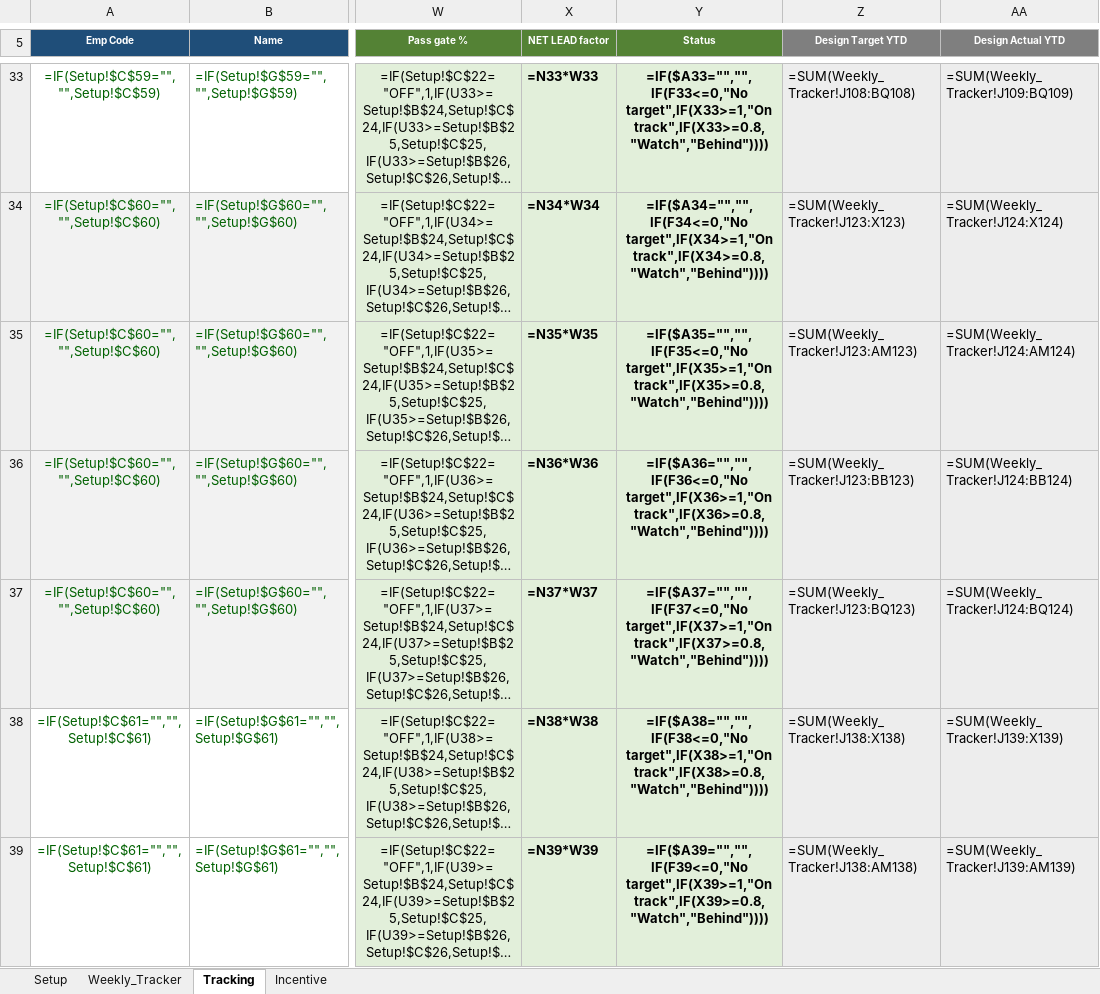
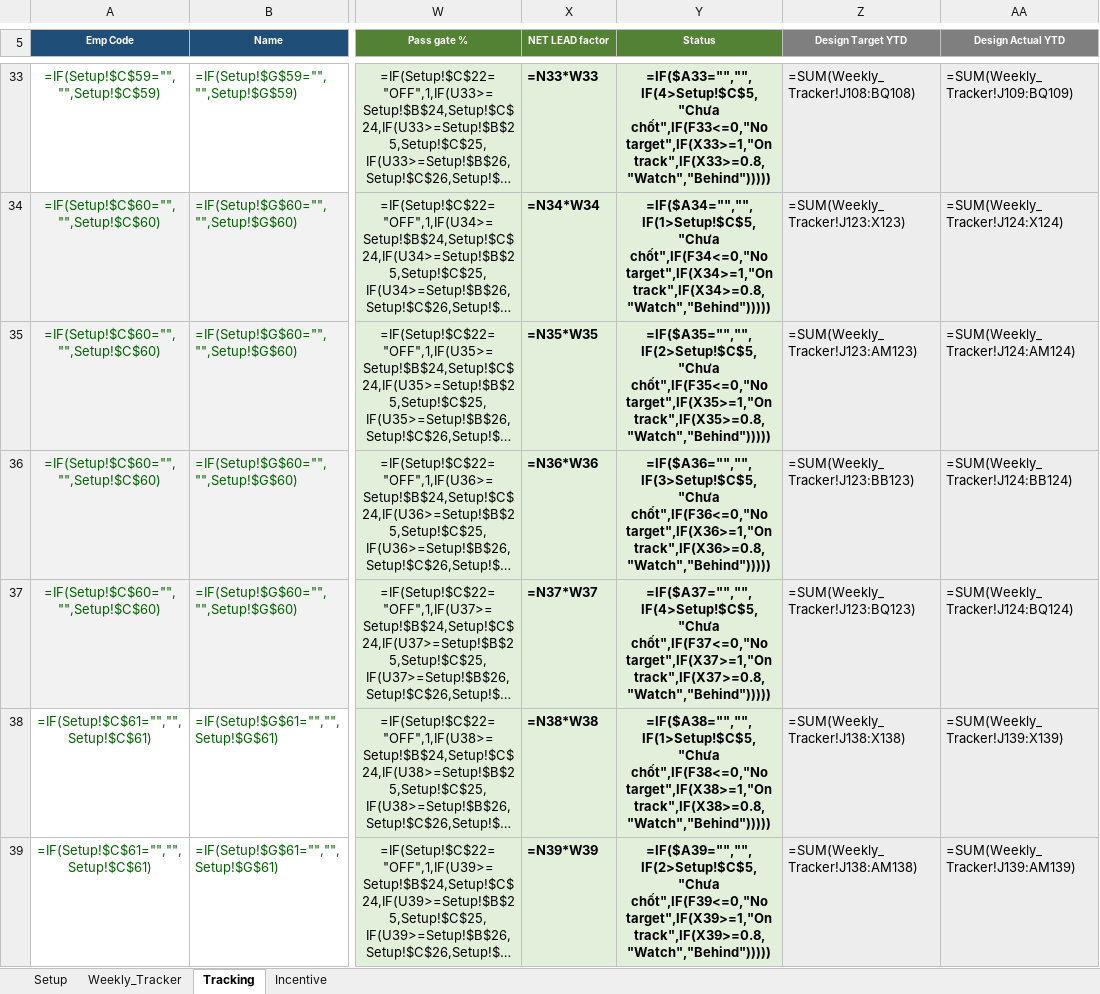
Before and after one commit to chidthuy/brainstorm, an Excel workbook: dulux-kpi-tracker/Dulux_Channel_KPI_Tracker_2026.xlsx, sheet Tracking, drawn as a sheet; only a part is shown, gaps mark what is left out; long unchanged cells end in …; values as stored, in another font and other column widths than the file's, no borders; formulas without a stored value are shown as written; conditional formats not drawn; the diff covers the shown part only; the diff names each change by its address in the sheet, - before the commit and + after, or states it on an @@ line.

```diff
--- a/dulux-kpi-tracker/Dulux_Channel_KPI_Tracker_2026.xlsx (sheet Tracking)
+++ b/dulux-kpi-tracker/Dulux_Channel_KPI_Tracker_2026.xlsx (sheet Tracking)
-Y33 (Status): =IF($A33="","",IF(F33<=0,"No target",IF(X33>=1,"On track",IF(X33>=0.8,"Watch","Behind"))))
+Y33 (Status): =IF($A33="","",IF(4>Setup!$C$5,"Chưa chốt",IF(F33<=0,"No target",IF(X33>=1,"On track",IF(X33>=0.8,"Watch","Behind")))))
-Y34 (Status): =IF($A34="","",IF(F34<=0,"No target",IF(X34>=1,"On track",IF(X34>=0.8,"Watch","Behind"))))
+Y34 (Status): =IF($A34="","",IF(1>Setup!$C$5,"Chưa chốt",IF(F34<=0,"No target",IF(X34>=1,"On track",IF(X34>=0.8,"Watch","Behind")))))
-Y35 (Status): =IF($A35="","",IF(F35<=0,"No target",IF(X35>=1,"On track",IF(X35>=0.8,"Watch","Behind"))))
+Y35 (Status): =IF($A35="","",IF(2>Setup!$C$5,"Chưa chốt",IF(F35<=0,"No target",IF(X35>=1,"On track",IF(X35>=0.8,"Watch","Behind")))))
-Y36 (Status): =IF($A36="","",IF(F36<=0,"No target",IF(X36>=1,"On track",IF(X36>=0.8,"Watch","Behind"))))
+Y36 (Status): =IF($A36="","",IF(3>Setup!$C$5,"Chưa chốt",IF(F36<=0,"No target",IF(X36>=1,"On track",IF(X36>=0.8,"Watch","Behind")))))
-Y37 (Status): =IF($A37="","",IF(F37<=0,"No target",IF(X37>=1,"On track",IF(X37>=0.8,"Watch","Behind"))))
+Y37 (Status): =IF($A37="","",IF(4>Setup!$C$5,"Chưa chốt",IF(F37<=0,"No target",IF(X37>=1,"On track",IF(X37>=0.8,"Watch","Behind")))))
-Y38 (Status): =IF($A38="","",IF(F38<=0,"No target",IF(X38>=1,"On track",IF(X38>=0.8,"Watch","Behind"))))
+Y38 (Status): =IF($A38="","",IF(1>Setup!$C$5,"Chưa chốt",IF(F38<=0,"No target",IF(X38>=1,"On track",IF(X38>=0.8,"Watch","Behind")))))
-Y39 (Status): =IF($A39="","",IF(F39<=0,"No target",IF(X39>=1,"On track",IF(X39>=0.8,"Watch","Behind"))))
+Y39 (Status): =IF($A39="","",IF(2>Setup!$C$5,"Chưa chốt",IF(F39<=0,"No target",IF(X39>=1,"On track",IF(X39>=0.8,"Watch","Behind")))))
```
Also changed, not shown: 53 edited cells elsewhere in this sheet, sheet Incentive, sheet Weekly_Tracker, 4 other files.
